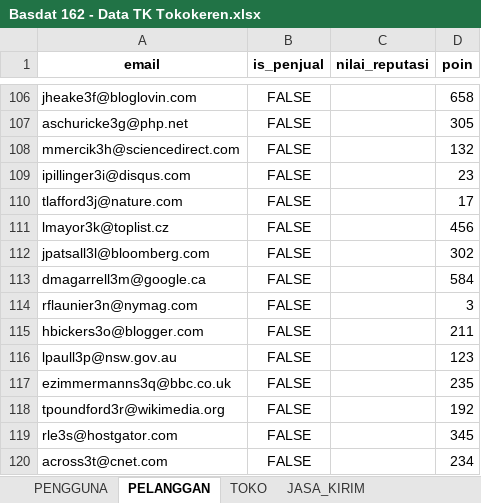
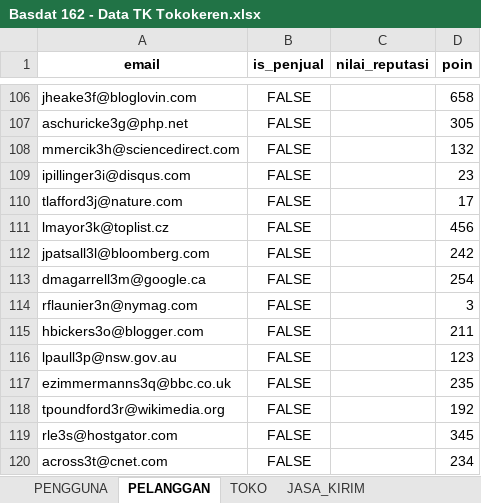
Before and after one commit to hafizh19adnan/tk-basdat, an Excel workbook: raw-data[excel-csv]/Basdat 162 - Data TK Tokokeren.xlsx, sheet PELANGGAN, drawn as a sheet; only a part is shown, gaps mark what is left out; values as stored, in another font and other column widths than the file's, no borders; the diff names each change by its address in the sheet, - before the commit and + after, or states it on an @@ line.

```diff
--- a/raw-data[excel-csv]/Basdat 162 - Data TK Tokokeren.xlsx (sheet PELANGGAN)
+++ b/raw-data[excel-csv]/Basdat 162 - Data TK Tokokeren.xlsx (sheet PELANGGAN)
-D112 (poin): 302
+D112 (poin): 242
-D113 (poin): 584
+D113 (poin): 254
```
Also changed, not shown: sheet PROMO_PRODUK, formulas that keep their value, 10 other files.
